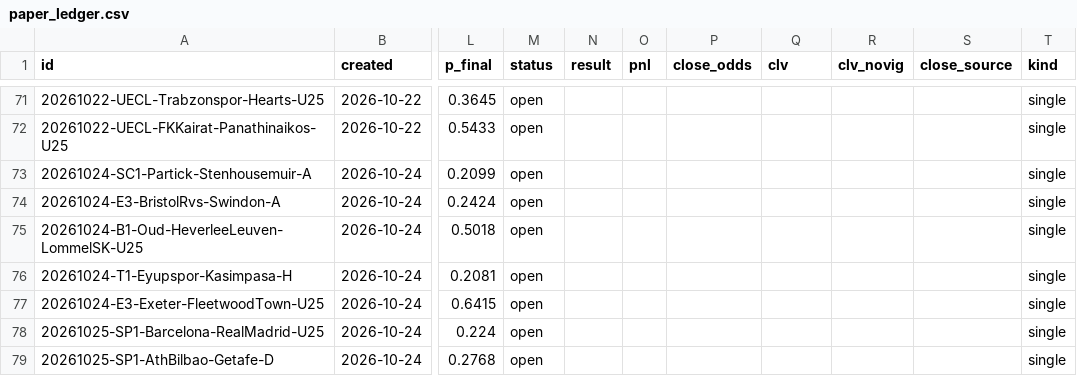
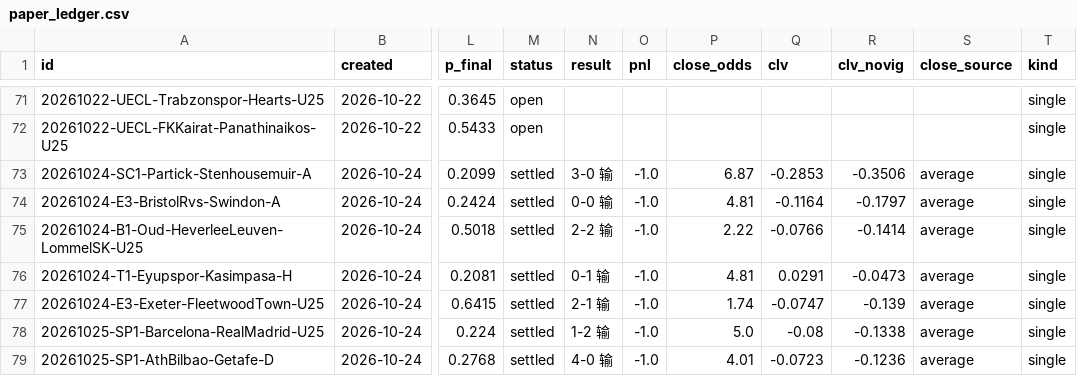
Before and after one commit to PingdaShen/tipico-analysis-bot, a CSV file: bets/paper_ledger.csv, drawn as a sheet; only a part is shown, gaps mark what is left out; the diff covers the shown part only; the diff names each change by its address in the sheet, - before the commit and + after, or states it on an @@ line.

```diff
--- a/bets/paper_ledger.csv
+++ b/bets/paper_ledger.csv
-M73:M79 (status): open
+M73:M79 (status): settled
-N73 (result): (empty)
+N73 (result): 3-0 输
-O73:O79 (pnl): (empty)
+O73:O79 (pnl): -1.0
-P73 (close_odds): (empty)
+P73 (close_odds): 6.87
-Q73 (clv): (empty)
+Q73 (clv): -0.2853
-R73 (clv_novig): (empty)
+R73 (clv_novig): -0.3506
-S73:S79 (close_source): (empty)
+S73:S79 (close_source): average
-N74 (result): (empty)
+N74 (result): 0-0 输
-P74 (close_odds): (empty)
+P74 (close_odds): 4.81
-Q74 (clv): (empty)
+Q74 (clv): -0.1164
-R74 (clv_novig): (empty)
+R74 (clv_novig): -0.1797
-N75 (result): (empty)
+N75 (result): 2-2 输
-P75 (close_odds): (empty)
+P75 (close_odds): 2.22
-Q75 (clv): (empty)
+Q75 (clv): -0.0766
-R75 (clv_novig): (empty)
+R75 (clv_novig): -0.1414
-N76 (result): (empty)
+N76 (result): 0-1 输
-P76 (close_odds): (empty)
+P76 (close_odds): 4.81
-Q76 (clv): (empty)
+Q76 (clv): 0.0291
-R76 (clv_novig): (empty)
+R76 (clv_novig): -0.0473
-N77 (result): (empty)
+N77 (result): 2-1 输
-P77 (close_odds): (empty)
+P77 (close_odds): 1.74
-Q77 (clv): (empty)
+Q77 (clv): -0.0747
-R77 (clv_novig): (empty)
+R77 (clv_novig): -0.139
-N78 (result): (empty)
+N78 (result): 1-2 输
-P78 (close_odds): (empty)
+P78 (close_odds): 5.0
-Q78 (clv): (empty)
+Q78 (clv): -0.08
-R78 (clv_novig): (empty)
+R78 (clv_novig): -0.1338
-N79 (result): (empty)
+N79 (result): 4-0 输
-P79 (close_odds): (empty)
+P79 (close_odds): 4.01
-Q79 (clv): (empty)
+Q79 (clv): -0.0723
-R79 (clv_novig): (empty)
+R79 (clv_novig): -0.1236
```
Also changed, not shown: 35 edited cells elsewhere in this file, 2 other files.
